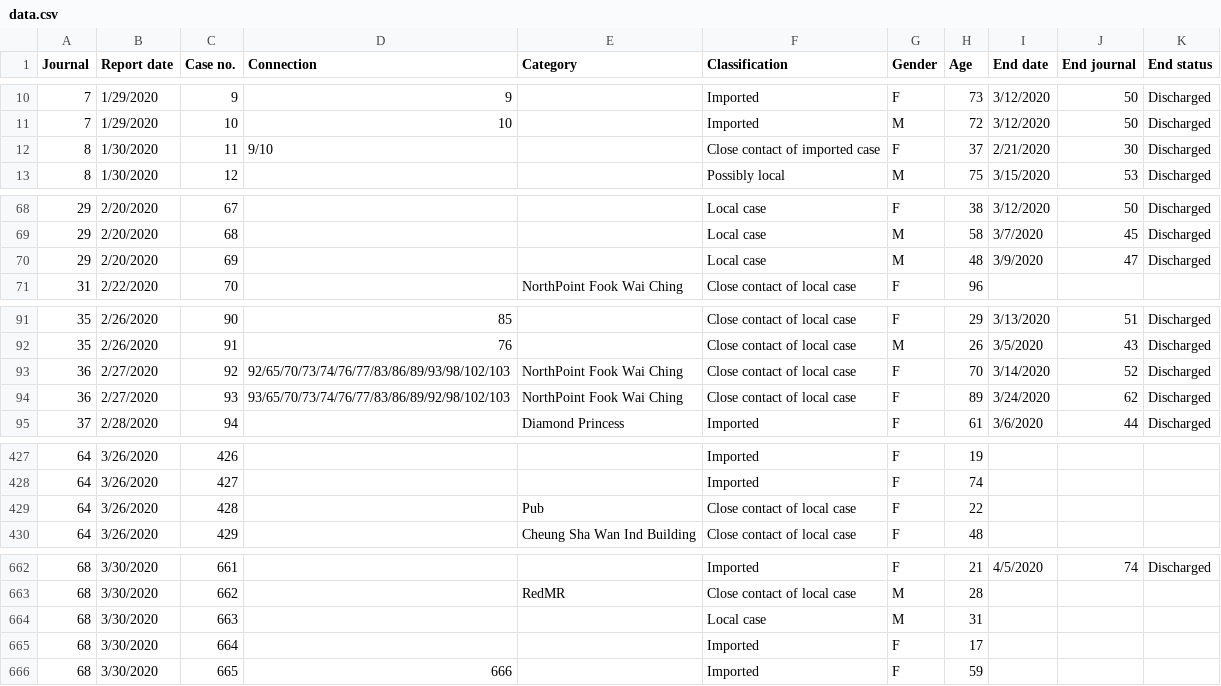
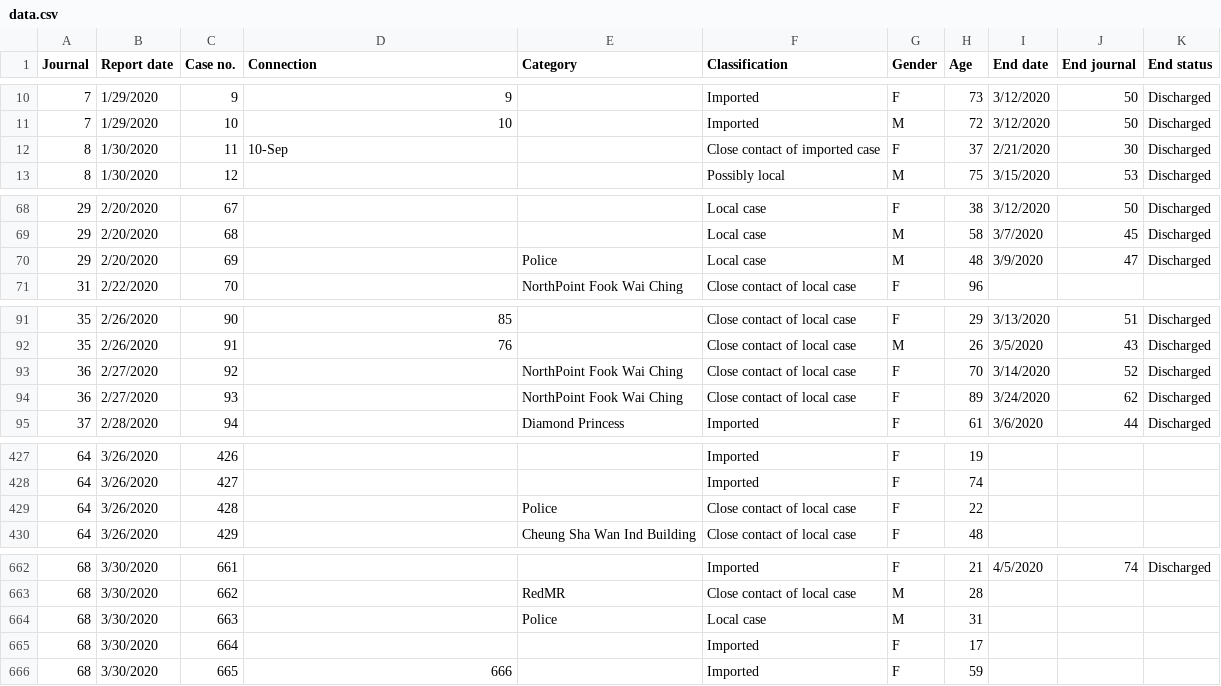
Before and after one commit to tobias9412/infection0, a CSV file: data.csv, drawn as a sheet; only a part is shown, gaps mark what is left out; the diff covers the shown part only.

```diff
--- a/data.csv
+++ b/data.csv
@@ -11,3 +11,3 @@ Journal,Report date,Case no.,Connection,Category,Classification,Gender,Age,End d
 7,1/29/2020,10,10,,Imported,M,72,3/12/2020,50,Discharged
-8,1/30/2020,11,9/10,,Close contact of imported case,F,37,2/21/2020,30,Discharged
+8,1/30/2020,11,10-Sep,,Close contact of imported case,F,37,2/21/2020,30,Discharged
 8,1/30/2020,12,,,Possibly local,M,75,3/15/2020,53,Discharged
@@ -69,3 +69,3 @@ Journal,Report date,Case no.,Connection,Category,Classification,Gender,Age,End d
 29,2/20/2020,68,,,Local case ,M,58,3/7/2020,45,Discharged
-29,2/20/2020,69,,,Local case ,M,48,3/9/2020,47,Discharged
+29,2/20/2020,69,,Police,Local case ,M,48,3/9/2020,47,Discharged
 31,2/22/2020,70,,NorthPoint Fook Wai Ching,Close contact of local case,F,96,,,
@@ -92,4 +92,4 @@ Journal,Report date,Case no.,Connection,Category,Classification,Gender,Age,End d
 35,2/26/2020,91,76,,Close contact of local case,M,26,3/5/2020,43,Discharged
-36,2/27/2020,92,92/65/70/73/74/76/77/83/86/89/93/98/102/103,NorthPoint Fook Wai Ching,Close contact of local case,F,70,3/14/2020,52,Discharged
-36,2/27/2020,93,93/65/70/73/74/76/77/83/86/89/92/98/102/103,NorthPoint Fook Wai Ching,Close contact of local case,F,89,3/24/2020,62,Discharged
+36,2/27/2020,92,,NorthPoint Fook Wai Ching,Close contact of local case,F,70,3/14/2020,52,Discharged
+36,2/27/2020,93,,NorthPoint Fook Wai Ching,Close contact of local case,F,89,3/24/2020,62,Discharged
 37,2/28/2020,94,,Diamond Princess,Imported,F,61,3/6/2020,44,Discharged
@@ -428,3 +428,3 @@ Journal,Report date,Case no.,Connection,Category,Classification,Gender,Age,End d
 64,3/26/2020,427,,,Imported,F,74,,,
-64,3/26/2020,428,,Pub,Close contact of local case,F,22,,,
+64,3/26/2020,428,,Police,Close contact of local case,F,22,,,
 64,3/26/2020,429,,Cheung Sha Wan Ind Building,Close contact of local case,F,48,,,
@@ -663,3 +663,3 @@ Journal,Report date,Case no.,Connection,Category,Classification,Gender,Age,End d
 68,3/30/2020,662,,RedMR,Close contact of local case,M,28,,,
-68,3/30/2020,663,,,Local case,M,31,,,
+68,3/30/2020,663,,Police,Local case,M,31,,,
 68,3/30/2020,664,,,Imported,F,17,,,
```
Also changed, not shown: 1 edited cell elsewhere in this file, 1 other file.
